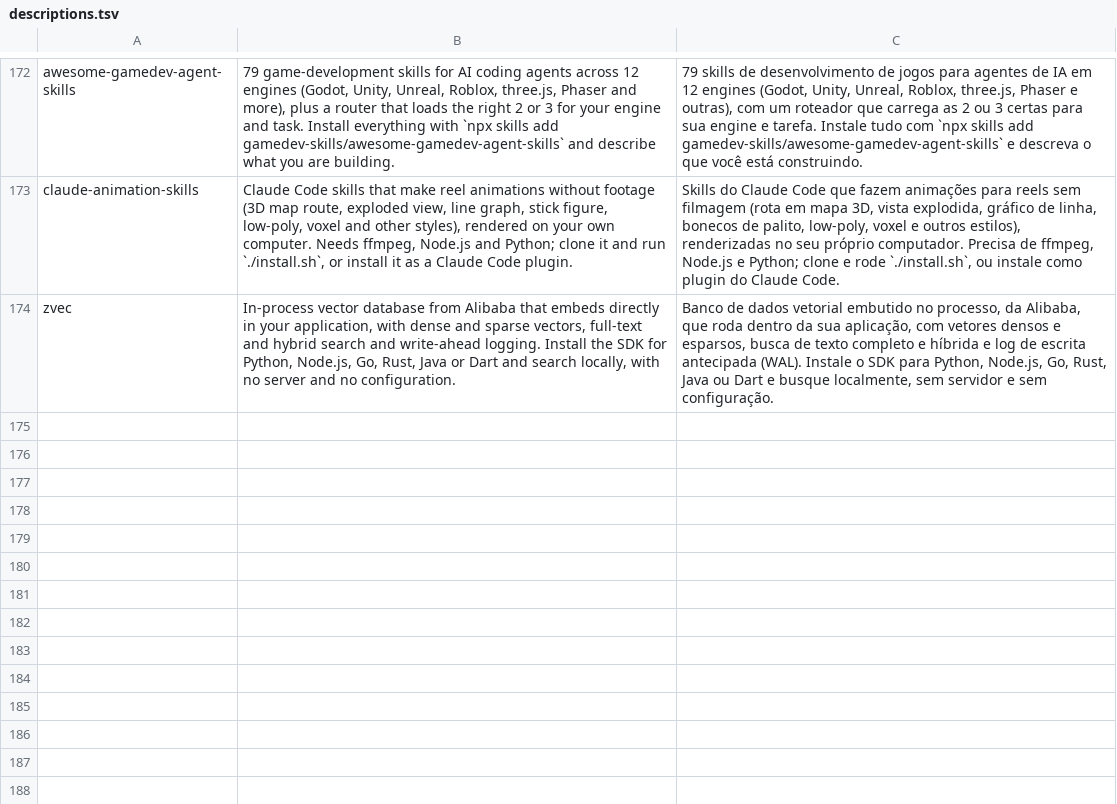
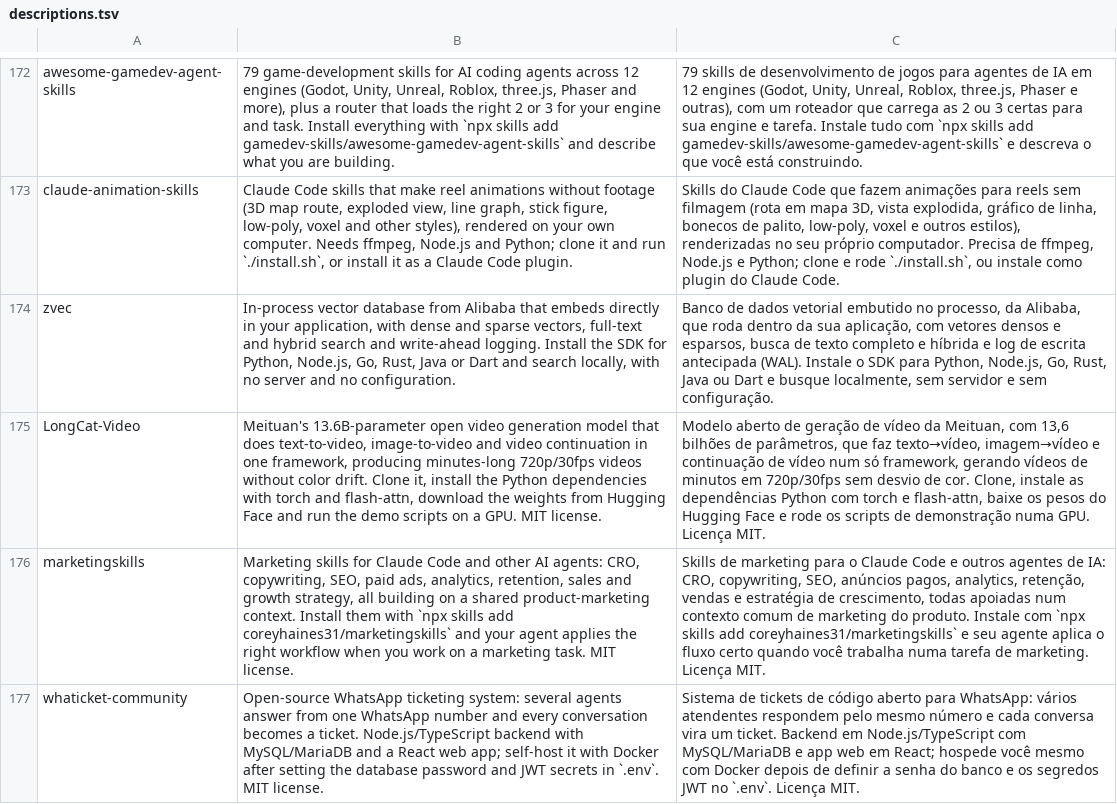
Before and after one commit to rosaldo/forks-index, a TSV file: data/descriptions.tsv, drawn as a sheet; only a part is shown, gaps mark what is left out; the diff names each change by its address in the sheet, - before the commit and + after, or states it on an @@ line.

```diff
--- a/data/descriptions.tsv
+++ b/data/descriptions.tsv
+row 175: LongCat-Video | Meituan's 13.6B-parameter open video generation model that does text-to-video, image-to-video and video continuation in one framework, producing minutes-long 720p/30fps videos without color drift. Clone it, install the Python dependencies with torch and flash-attn, download the weights from Hugging Face and run the demo scripts on a GPU. MIT license. | Modelo aberto de geração de vídeo da Meituan, com 13,6 bilhões de parâmetros, que faz texto→vídeo, imagem→vídeo e continuação de vídeo num só framework, gerando vídeos de minutos em 720p/30fps sem desvio de cor. Clone, instale as dependências Python com torch e flash-attn, baixe os pesos do Hugging Face e rode os scripts de demonstração numa GPU. Licença MIT.
+row 176: marketingskills | Marketing skills for Claude Code and other AI agents: CRO, copywriting, SEO, paid ads, analytics, retention, sales and growth strategy, all building on a shared product-marketing context. Install them with `npx skills add coreyhaines31/marketingskills` and your agent applies the right workflow when you work on a marketing task. MIT license. | Skills de marketing para o Claude Code e outros agentes de IA: CRO, copywriting, SEO, anúncios pagos, analytics, retenção, vendas e estratégia de crescimento, todas apoiadas num contexto comum de marketing do produto. Instale com `npx skills add coreyhaines31/marketingskills` e seu agente aplica o fluxo certo quando você trabalha numa tarefa de marketing. Licença MIT.
+row 177: whaticket-community | Open-source WhatsApp ticketing system: several agents answer from one WhatsApp number and every conversation becomes a ticket. Node.js/TypeScript backend with MySQL/MariaDB and a React web app; self-host it with Docker after setting the database password and JWT secrets in `.env`. MIT license. | Sistema de tickets de código aberto para WhatsApp: vários atendentes respondem pelo mesmo número e cada conversa vira um ticket. Backend em Node.js/TypeScript com MySQL/MariaDB e app web em React; hospede você mesmo com Docker depois de definir a senha do banco e os segredos JWT no `.env`. Licença MIT.
```
Also changed, not shown: 4 other files.
